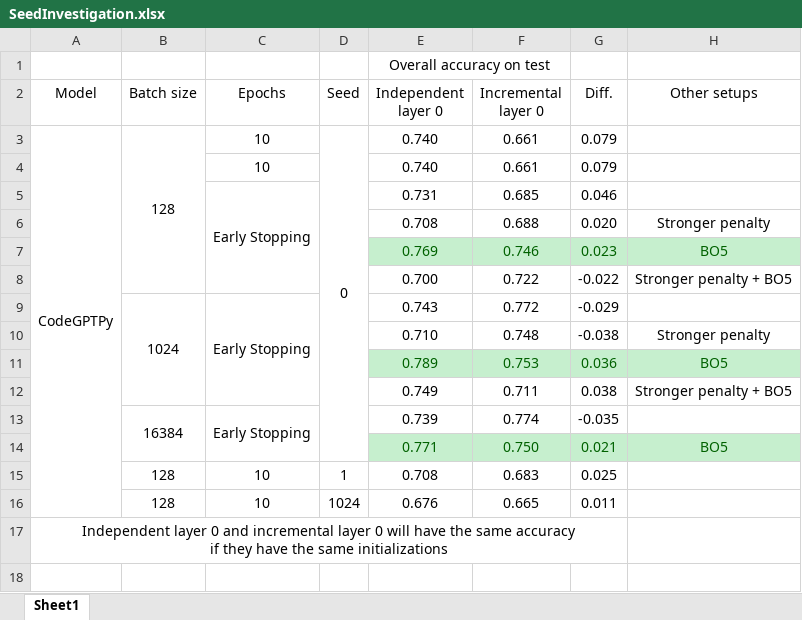
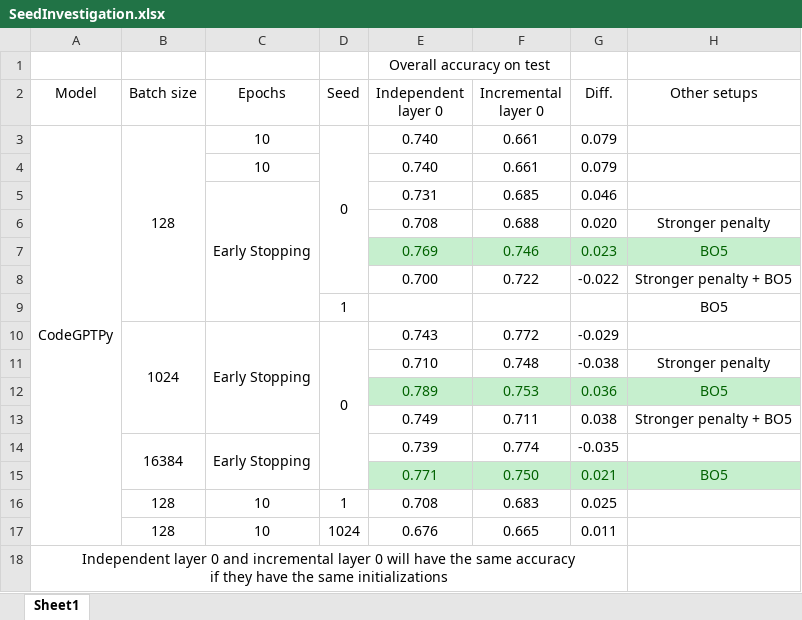
Before and after one commit to Superhzf/interpretability-of-source-code-transformers, an Excel workbook: POS Code/Experiments/attachments/SeedInvestigation.xlsx, sheet Sheet1, drawn as a sheet; values as stored, in another font and other column widths than the file's, no borders; removed rows and columns are numbered as before the commit, all else as after; the diff names each change by its address in the sheet, - before the commit and + after, or states it on an @@ line.

Commit message:
type: feat Batchsize=128,seed=1,earlystopping,optim=Adam,BO5,l1l2from0

```diff
--- a/POS Code/Experiments/attachments/SeedInvestigation.xlsx (sheet Sheet1)
+++ b/POS Code/Experiments/attachments/SeedInvestigation.xlsx (sheet Sheet1)
-D3:D14 merged
+D3:D8 merged
+row 9:  |  |  | 1 |  |  |  | BO5
-D10 (Seed): (empty)
+D10 (Seed): 0
+D10:D15 merged
```
Also changed, not shown: formulas that keep their value, 3 other files.
